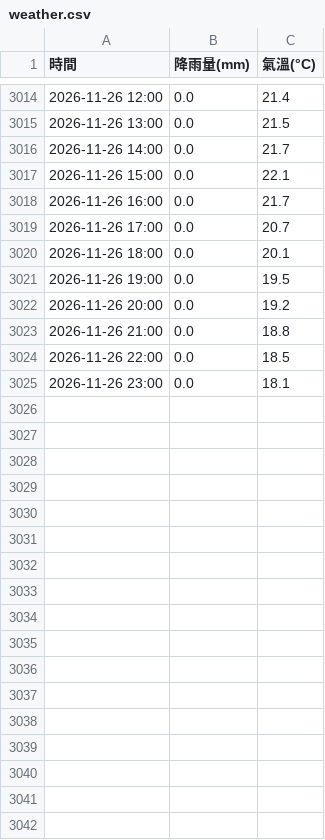
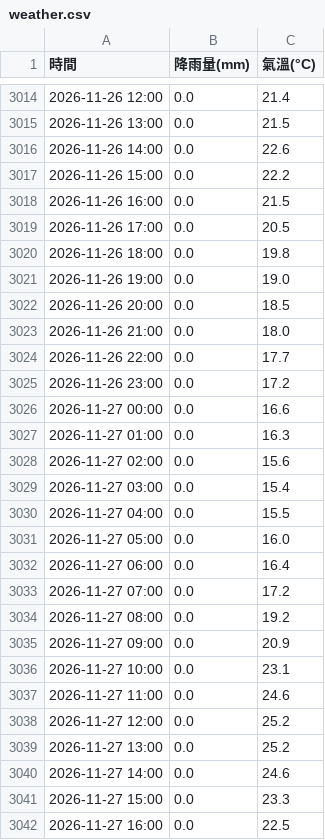
Before and after one commit to tim062480-create/ntu-youbike, a CSV file: data/weather.csv, drawn as a sheet; only a part is shown, gaps mark what is left out; the diff covers the shown part only.

```diff
--- a/data/weather.csv
+++ b/data/weather.csv
@@ -3015,11 +3015,28 @@
 2026-11-26 13:00,0.0,21.5
-2026-11-26 14:00,0.0,21.7
-2026-11-26 15:00,0.0,22.1
-2026-11-26 16:00,0.0,21.7
-2026-11-26 17:00,0.0,20.7
-2026-11-26 18:00,0.0,20.1
-2026-11-26 19:00,0.0,19.5
-2026-11-26 20:00,0.0,19.2
-2026-11-26 21:00,0.0,18.8
-2026-11-26 22:00,0.0,18.5
-2026-11-26 23:00,0.0,18.1
+2026-11-26 14:00,0.0,22.6
+2026-11-26 15:00,0.0,22.2
+2026-11-26 16:00,0.0,21.5
+2026-11-26 17:00,0.0,20.5
+2026-11-26 18:00,0.0,19.8
+2026-11-26 19:00,0.0,19.0
+2026-11-26 20:00,0.0,18.5
+2026-11-26 21:00,0.0,18.0
+2026-11-26 22:00,0.0,17.7
+2026-11-26 23:00,0.0,17.2
+2026-11-27 00:00,0.0,16.6
+2026-11-27 01:00,0.0,16.3
+2026-11-27 02:00,0.0,15.6
+2026-11-27 03:00,0.0,15.4
+2026-11-27 04:00,0.0,15.5
+2026-11-27 05:00,0.0,16.0
+2026-11-27 06:00,0.0,16.4
+2026-11-27 07:00,0.0,17.2
+2026-11-27 08:00,0.0,19.2
+2026-11-27 09:00,0.0,20.9
+2026-11-27 10:00,0.0,23.1
+2026-11-27 11:00,0.0,24.6
+2026-11-27 12:00,0.0,25.2
+2026-11-27 13:00,0.0,25.2
+2026-11-27 14:00,0.0,24.6
+2026-11-27 15:00,0.0,23.3
+2026-11-27 16:00,0.0,22.5
```
Also changed, not shown: 7 added rows elsewhere in this file, 1 other file.
